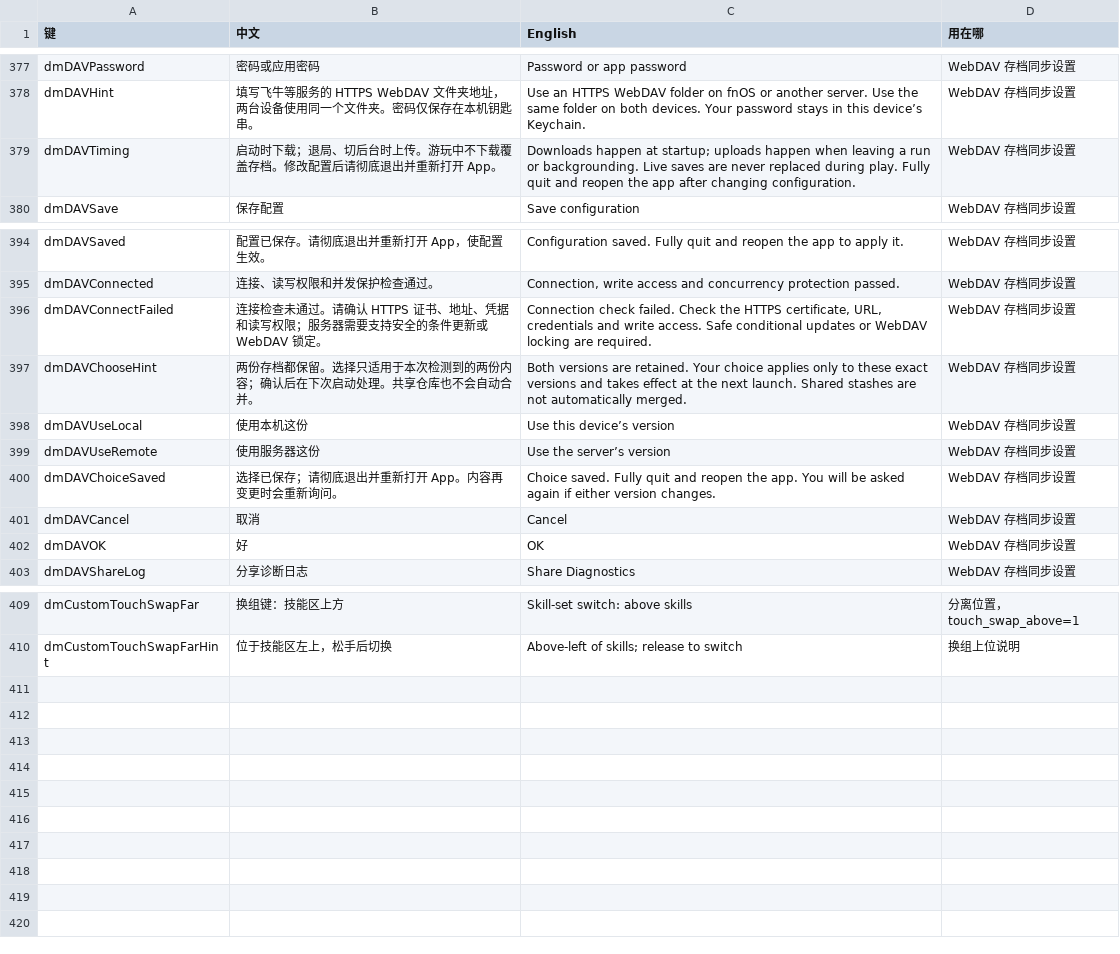
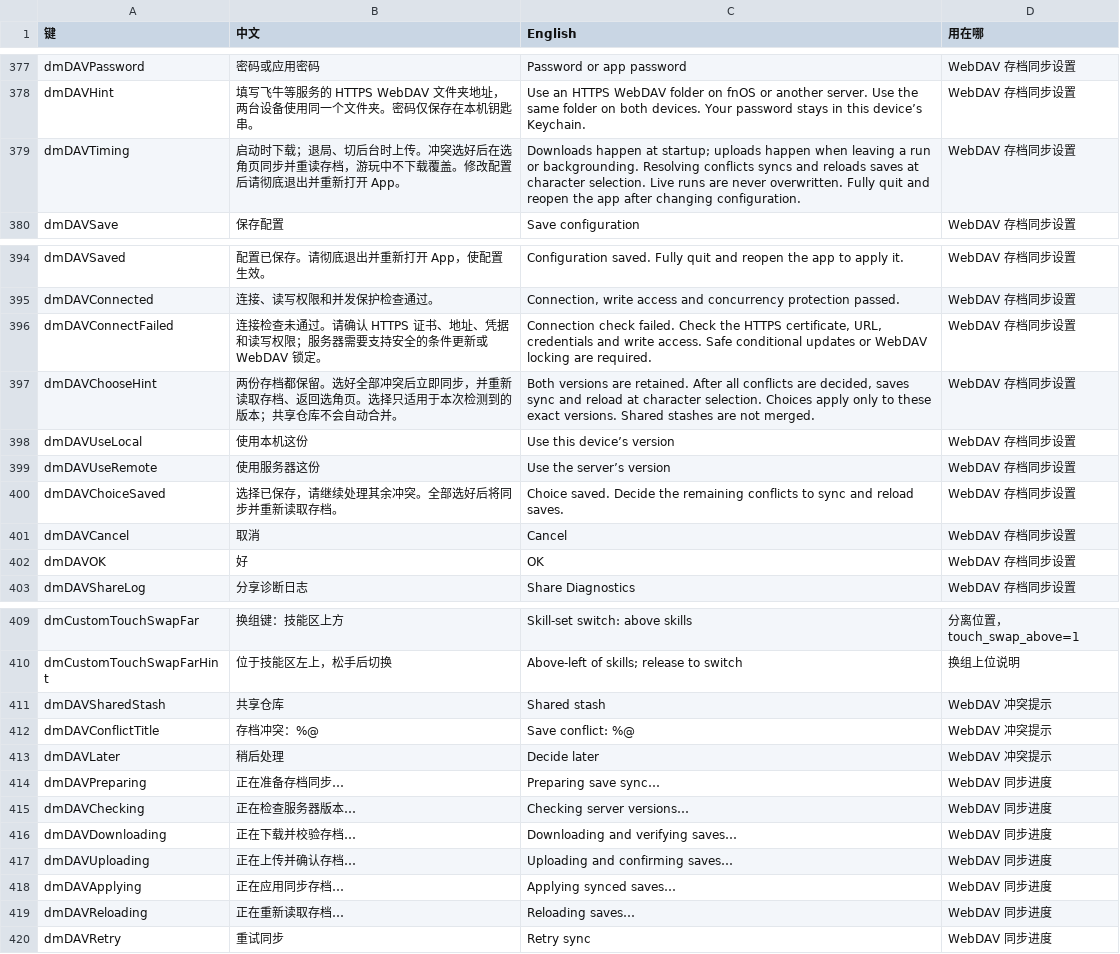
Before and after one commit to dormonbear/d2r-mobile, a TSV file: dm/i18n/ui_text.tsv, drawn as a sheet; only a part is shown, gaps mark what is left out.

Commit message:
feat(sync): resolve conflicts with progress and in-app save reload

```diff
--- a/dm/i18n/ui_text.tsv
+++ b/dm/i18n/ui_text.tsv
@@ -378,3 +378,3 @@ dmDAVPassword	密码或应用密码	Password or app password	WebDAV 存档同步
 dmDAVHint	填写飞牛等服务的 HTTPS WebDAV 文件夹地址，两台设备使用同一个文件夹。密码仅保存在本机钥匙串。	Use an HTTPS WebDAV folder on fnOS or another server. Use the same folder on both devices. Your password stays in this device’s Keychain.	WebDAV 存档同步设置
-dmDAVTiming	启动时下载；退局、切后台时上传。游玩中不下载覆盖存档。修改配置后请彻底退出并重新打开 App。	Downloads happen at startup; uploads happen when leaving a run or backgrounding. Live saves are never replaced during play. Fully quit and reopen the app after changing configuration.	WebDAV 存档同步设置
+dmDAVTiming	启动时下载；退局、切后台时上传。冲突选好后在选角页同步并重读存档，游玩中不下载覆盖。修改配置后请彻底退出并重新打开 App。	Downloads happen at startup; uploads happen when leaving a run or backgrounding. Resolving conflicts syncs and reloads saves at character selection. Live runs are never overwritten. Fully quit and reopen the app after changing configuration.	WebDAV 存档同步设置
 dmDAVSave	保存配置	Save configuration	WebDAV 存档同步设置
@@ -396,6 +396,6 @@ dmDAVConnected	连接、读写权限和并发保护检查通过。	Connection, w
 dmDAVConnectFailed	连接检查未通过。请确认 HTTPS 证书、地址、凭据和读写权限；服务器需要支持安全的条件更新或 WebDAV 锁定。	Connection check failed. Check the HTTPS certificate, URL, credentials and write access. Safe conditional updates or WebDAV locking are required.	WebDAV 存档同步设置
-dmDAVChooseHint	两份存档都保留。选择只适用于本次检测到的两份内容；确认后在下次启动处理。共享仓库也不会自动合并。	Both versions are retained. Your choice applies only to these exact versions and takes effect at the next launch. Shared stashes are not automatically merged.	WebDAV 存档同步设置
+dmDAVChooseHint	两份存档都保留。选好全部冲突后立即同步，并重新读取存档、返回选角页。选择只适用于本次检测到的版本；共享仓库不会自动合并。	Both versions are retained. After all conflicts are decided, saves sync and reload at character selection. Choices apply only to these exact versions. Shared stashes are not merged.	WebDAV 存档同步设置
 dmDAVUseLocal	使用本机这份	Use this device’s version	WebDAV 存档同步设置
 dmDAVUseRemote	使用服务器这份	Use the server’s version	WebDAV 存档同步设置
-dmDAVChoiceSaved	选择已保存；请彻底退出并重新打开 App。内容再变更时会重新询问。	Choice saved. Fully quit and reopen the app. You will be asked again if either version changes.	WebDAV 存档同步设置
+dmDAVChoiceSaved	选择已保存，请继续处理其余冲突。全部选好后将同步并重新读取存档。	Choice saved. Decide the remaining conflicts to sync and reload saves.	WebDAV 存档同步设置
 dmDAVCancel	取消	Cancel	WebDAV 存档同步设置
@@ -410 +410,11 @@ dmCustomTouchSwapFar	换组键：技能区上方	Skill-set switch: above skills
 dmCustomTouchSwapFarHint	位于技能区左上，松手后切换	Above-left of skills; release to switch	换组上位说明
+dmDAVSharedStash	共享仓库	Shared stash	WebDAV 冲突提示
+dmDAVConflictTitle	存档冲突：%@	Save conflict: %@	WebDAV 冲突提示
+dmDAVLater	稍后处理	Decide later	WebDAV 冲突提示
+dmDAVPreparing	正在准备存档同步…	Preparing save sync…	WebDAV 同步进度
+dmDAVChecking	正在检查服务器版本…	Checking server versions…	WebDAV 同步进度
+dmDAVDownloading	正在下载并校验存档…	Downloading and verifying saves…	WebDAV 同步进度
+dmDAVUploading	正在上传并确认存档…	Uploading and confirming saves…	WebDAV 同步进度
+dmDAVApplying	正在应用同步存档…	Applying synced saves…	WebDAV 同步进度
+dmDAVReloading	正在重新读取存档…	Reloading saves…	WebDAV 同步进度
+dmDAVRetry	重试同步	Retry sync	WebDAV 同步进度
```
Also changed, not shown: 18 other files.
